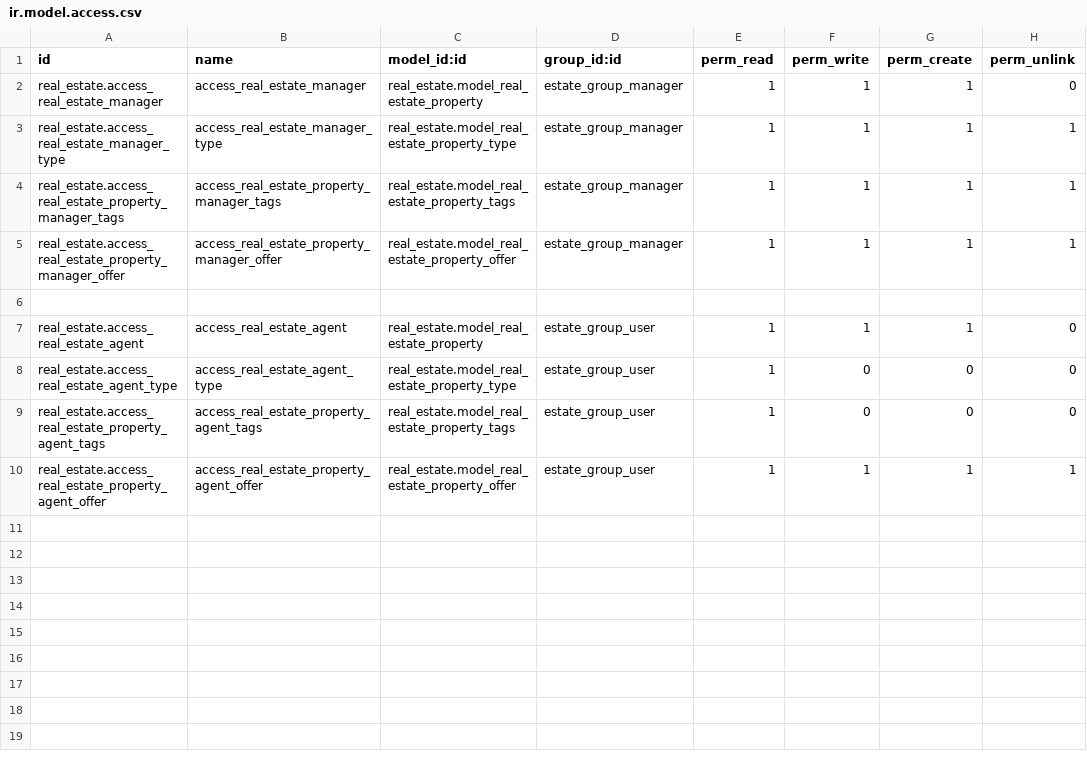
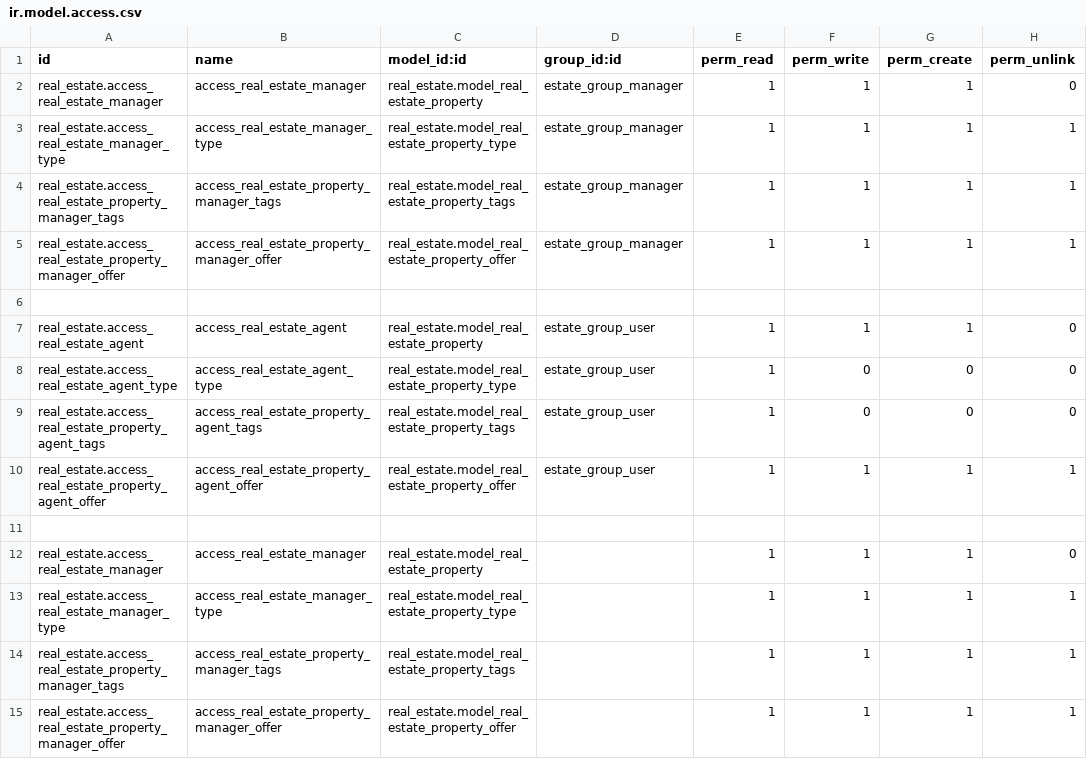
Before and after one commit to prra-odoo/odoo-training-2023, a CSV file: real_estate/security/ir.model.access.csv, drawn as a sheet; the diff names each change by its address in the sheet, - before the commit and + after, or states it on an @@ line.

```diff
--- a/real_estate/security/ir.model.access.csv
+++ b/real_estate/security/ir.model.access.csv
+row 11: (empty)
+row 12: real_estate.access_real_estate_manager | access_real_estate_manager | real_estate.model_real_estate_property |  | 1 | 1 | 1 | 0
+row 13: real_estate.access_real_estate_manager_type | access_real_estate_manager_type | real_estate.model_real_estate_property_type |  | 1 | 1 | 1 | 1
+row 14: real_estate.access_real_estate_property_manager_tags | access_real_estate_property_manager_tags | real_estate.model_real_estate_property_tags |  | 1 | 1 | 1 | 1
+row 15: real_estate.access_real_estate_property_manager_offer | access_real_estate_property_manager_offer | real_estate.model_real_estate_property_offer |  | 1 | 1 | 1 | 1
```
Also changed, not shown: 4 other files.
